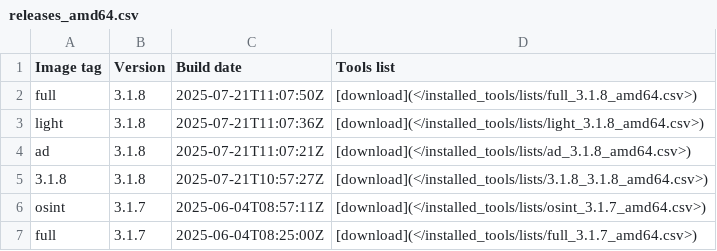
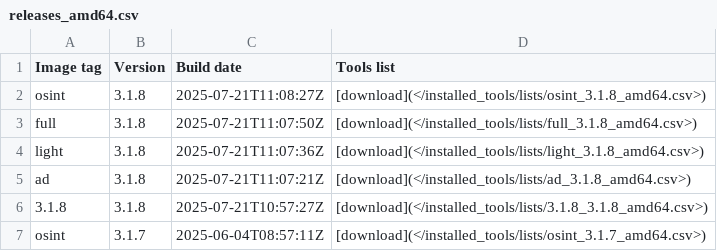
Before and after one commit to ThePorgs/Exegol-docs, a CSV file: docs/src/public/installed_tools/releases_amd64.csv, drawn as a sheet; only a part is shown; the shorter side is filled out with more unchanged rows.

```diff
--- a/docs/src/public/installed_tools/releases_amd64.csv
+++ b/docs/src/public/installed_tools/releases_amd64.csv
@@ -1,2 +1,3 @@
 Image tag,Version,Build date,Tools list
+osint,3.1.8,"2025-07-21T11:08:27Z",[download](</installed_tools/lists/osint_3.1.8_amd64.csv>)
 full,3.1.8,"2025-07-21T11:07:50Z",[download](</installed_tools/lists/full_3.1.8_amd64.csv>)
```
Also changed, not shown: 1 other file.
